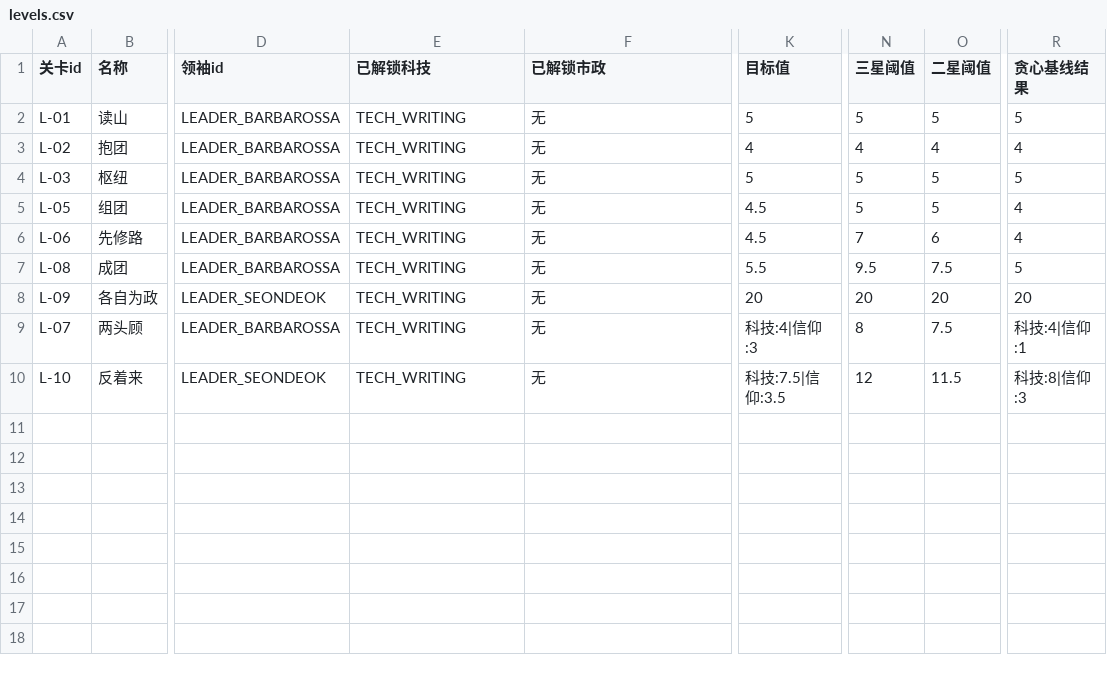
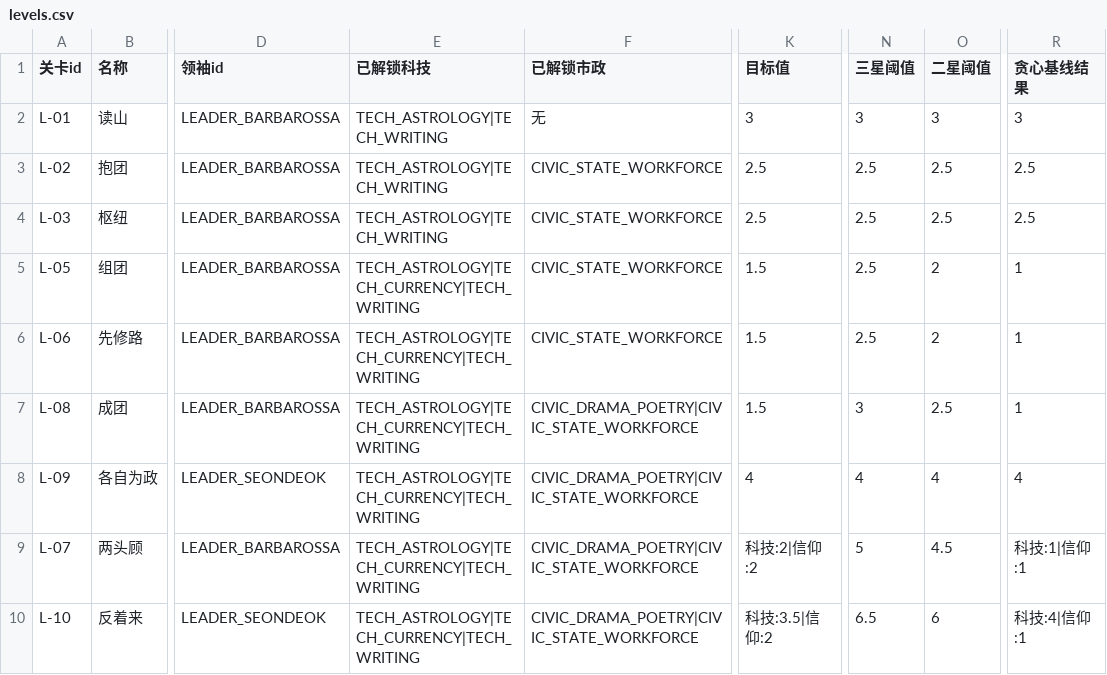
Before and after one commit to handsomelzq/civ6-district-planning, a CSV file: 配置表/levels.csv, drawn as a sheet; only a part is shown, gaps mark what is left out; the diff names each change by its address in the sheet, - before the commit and + after, or states it on an @@ line.

Commit message:
fix: rebuild challenge levels with legal district layouts

```diff
--- a/配置表/levels.csv
+++ b/配置表/levels.csv
-E2:E4 (已解锁科技): TECH_WRITING
+E2:E4 (已解锁科技): TECH_ASTROLOGY|TECH_WRITING
-K2 (目标值): 5
+K2 (目标值): 3
-N2 (三星阈值): 5
+N2 (三星阈值): 3
-O2 (二星阈值): 5
+O2 (二星阈值): 3
-R2 (贪心基线结果): 5
+R2 (贪心基线结果): 3
-F3:F6 (已解锁市政): 无
+F3:F6 (已解锁市政): CIVIC_STATE_WORKFORCE
-K3 (目标值): 4
+K3 (目标值): 2.5
-N3 (三星阈值): 4
+N3 (三星阈值): 2.5
-O3 (二星阈值): 4
+O3 (二星阈值): 2.5
-R3 (贪心基线结果): 4
+R3 (贪心基线结果): 2.5
-K4 (目标值): 5
+K4 (目标值): 2.5
-N4:N5 (三星阈值): 5
+N4:N5 (三星阈值): 2.5
-O4 (二星阈值): 5
+O4 (二星阈值): 2.5
-R4 (贪心基线结果): 5
+R4 (贪心基线结果): 2.5
-E5:E10 (已解锁科技): TECH_WRITING
+E5:E10 (已解锁科技): TECH_ASTROLOGY|TECH_CURRENCY|TECH_WRITING
-K5:K6 (目标值): 4.5
+K5:K6 (目标值): 1.5
-O5 (二星阈值): 5
+O5 (二星阈值): 2
-R5:R6 (贪心基线结果): 4
+R5:R6 (贪心基线结果): 1
-N6 (三星阈值): 7
+N6 (三星阈值): 2.5
-O6 (二星阈值): 6
+O6 (二星阈值): 2
-F7:F10 (已解锁市政): 无
+F7:F10 (已解锁市政): CIVIC_DRAMA_POETRY|CIVIC_STATE_WORKFORCE
-K7 (目标值): 5.5
+K7 (目标值): 1.5
-N7 (三星阈值): 9.5
+N7 (三星阈值): 3
-O7 (二星阈值): 7.5
+O7 (二星阈值): 2.5
-R7 (贪心基线结果): 5
+R7 (贪心基线结果): 1
-K8 (目标值): 20
+K8 (目标值): 4
-N8 (三星阈值): 20
+N8 (三星阈值): 4
-O8 (二星阈值): 20
+O8 (二星阈值): 4
-R8 (贪心基线结果): 20
+R8 (贪心基线结果): 4
-K9 (目标值): 科技:4|信仰:3
+K9 (目标值): 科技:2|信仰:2
-N9 (三星阈值): 8
+N9 (三星阈值): 5
-O9 (二星阈值): 7.5
+O9 (二星阈值): 4.5
-R9 (贪心基线结果): 科技:4|信仰:1
+R9 (贪心基线结果): 科技:1|信仰:1
-K10 (目标值): 科技:7.5|信仰:3.5
+K10 (目标值): 科技:3.5|信仰:2
-N10 (三星阈值): 12
+N10 (三星阈值): 6.5
-O10 (二星阈值): 11.5
+O10 (二星阈值): 6
-R10 (贪心基线结果): 科技:8|信仰:3
+R10 (贪心基线结果): 科技:4|信仰:1
```
Also changed, not shown: 配置表/level_tiles.csv, 7 other files.
